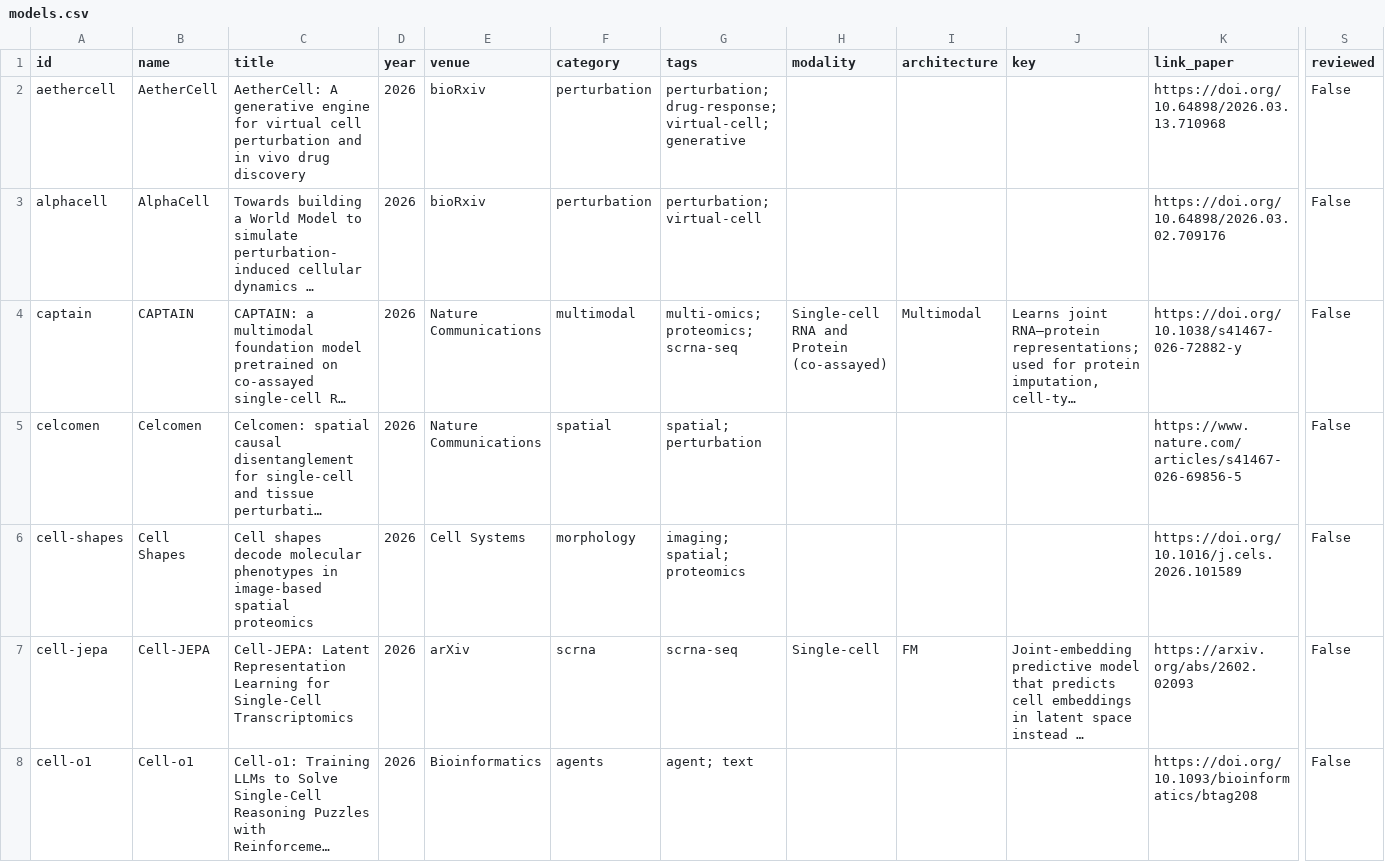
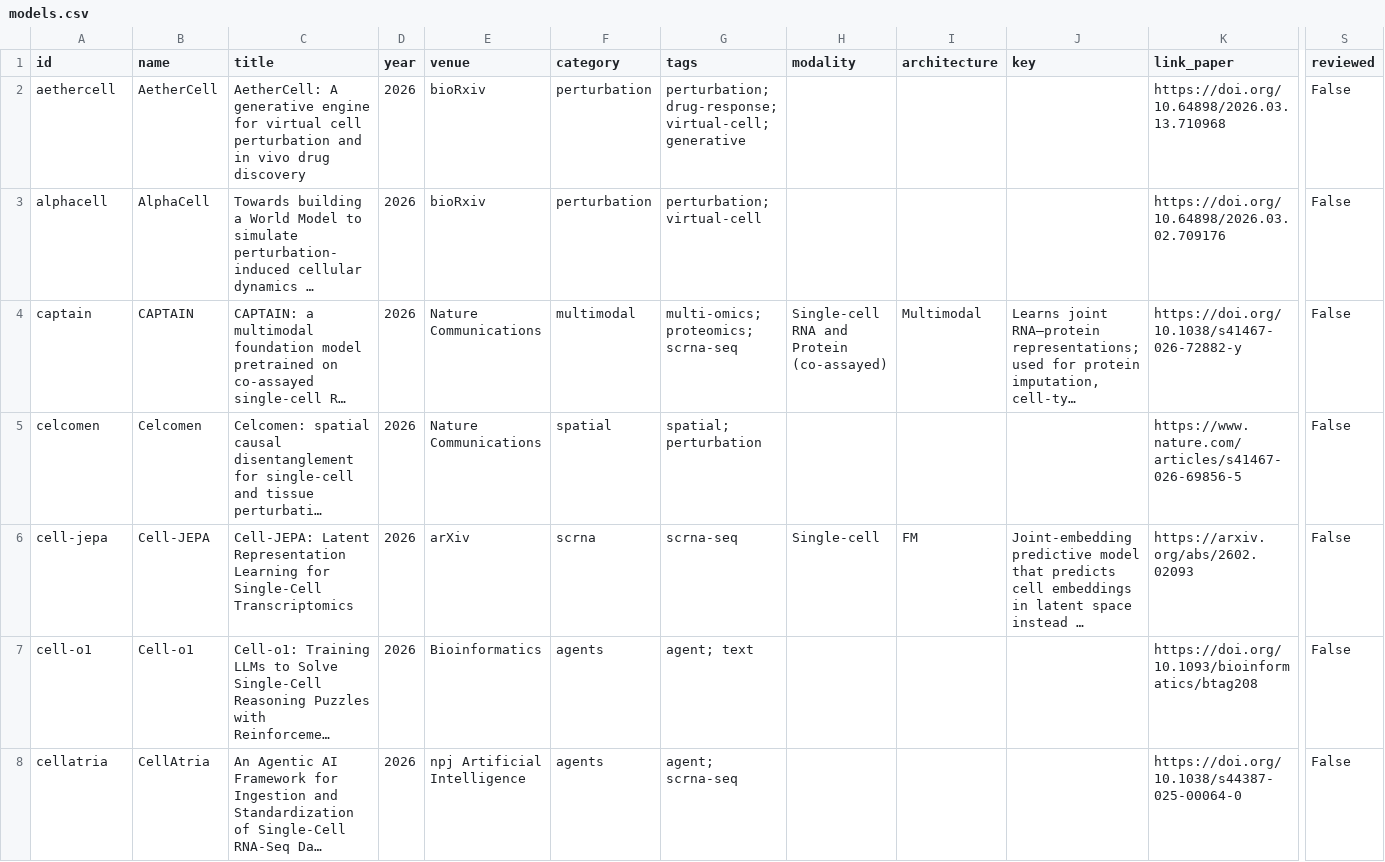
Before and after one commit to MohammadUsman0/single-cell-foundation-models, a CSV file: exports/models.csv, drawn as a sheet; only a part is shown, gaps mark what is left out; the shorter side is filled out with more unchanged rows; long unchanged cells end in …; rows hold the shown columns only; the diff covers the shown part only; the diff names each change by its address in the sheet, - before the commit and + after, or states it on an @@ line.

```diff
--- a/exports/models.csv
+++ b/exports/models.csv
-row 6: cell-shapes | Cell Shapes | Cell shapes decode molecular phenotypes in image-based spatial proteomics | 2026 | Cell Systems | morphology | imaging; spatial; proteomics |  |  |  | https://doi.org/10.1016/j.cels.2026.101589 | False
```
Also changed, not shown: 3 removed rows and 1 edited cell elsewhere in this file, exports/resources.csv, 25 other files.
